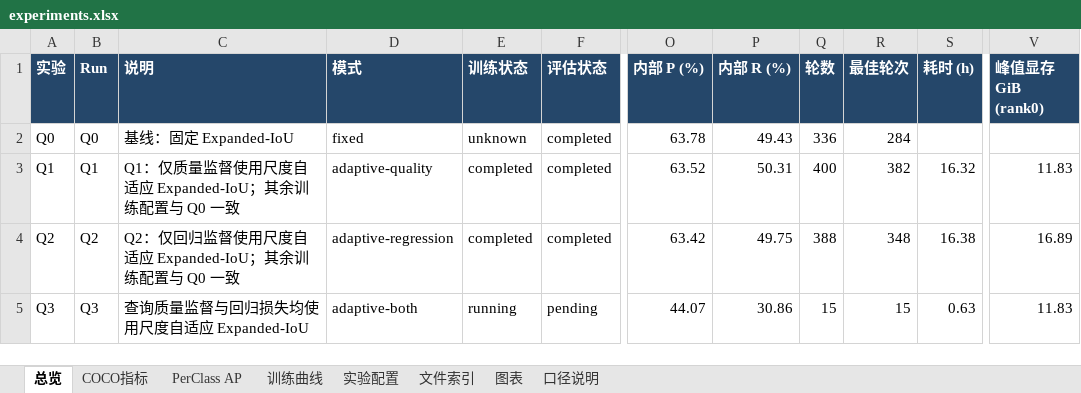
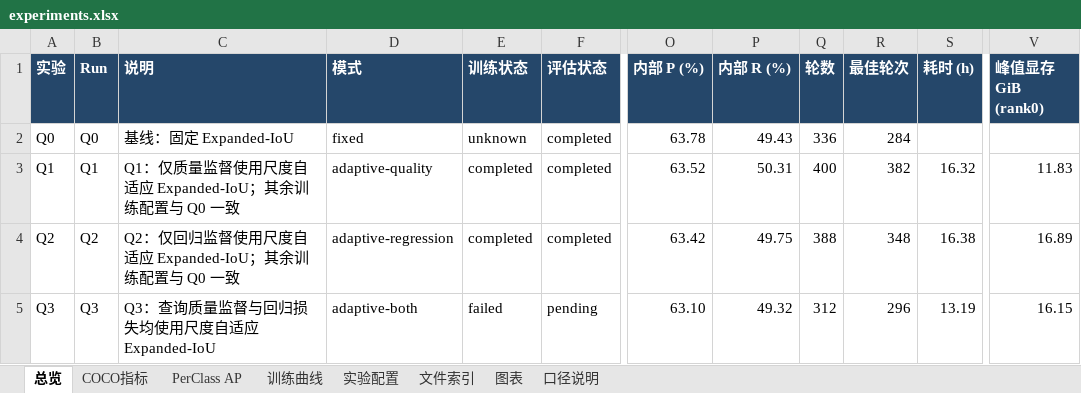
Before and after one commit to Bonjomondo/SO_DETR, an Excel workbook: reports/experiments.xlsx, sheet 总览, drawn as a sheet; only a part is shown, gaps mark what is left out; values as stored, in another font and other column widths than the file's, no borders; charts and pictures and conditional formats not drawn; the diff names each change by its address in the sheet, - before the commit and + after, or states it on an @@ line.

Commit message:
Update training state to reflect failure and add experiment metadata
- Changed training status from "running" to "failed" with reason "AcceleratorError".
- Updated best epoch and completed epochs to 296 and 312 respectively.
- Adjusted training duration to 47488 seconds and updated timestamps.
- Added detailed error message regarding CUDA launch failure for debugging.
- Created new experiment.json file for tracking experiment configurations.

```diff
--- a/reports/experiments.xlsx (sheet 总览)
+++ b/reports/experiments.xlsx (sheet 总览)
-C5 (说明): 查询质量监督与回归损失均使用尺度自适应 Expanded-IoU
+C5 (说明): Q3：查询质量监督与回归损失均使用尺度自适应 Expanded-IoU
-E5 (训练状态): running
+E5 (训练状态): failed
-O5 (内部 P (%)): 44.07
+O5 (内部 P (%)): 63.10
-P5 (内部 R (%)): 30.86
+P5 (内部 R (%)): 49.32
-Q5 (轮数): 15
+Q5 (轮数): 312
-R5 (最佳轮次): 15
+R5 (最佳轮次): 296
-S5 (耗时 (h)): 0.63
+S5 (耗时 (h)): 13.19
-V5 (峰值显存 GiB (rank0)): 11.83
+V5 (峰值显存 GiB (rank0)): 16.15
```
Also changed, not shown: sheet 训练曲线, sheet 口径说明, charts or pictures, 9 other files.
